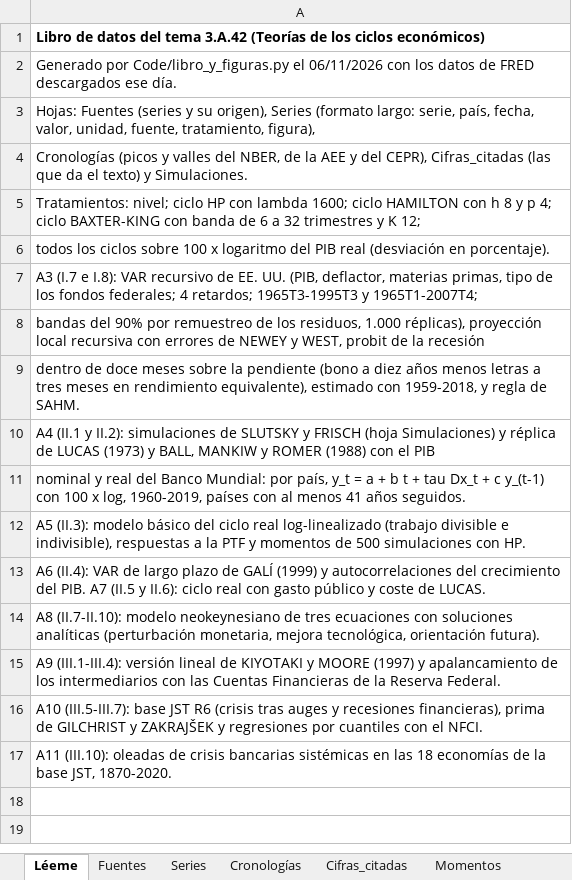
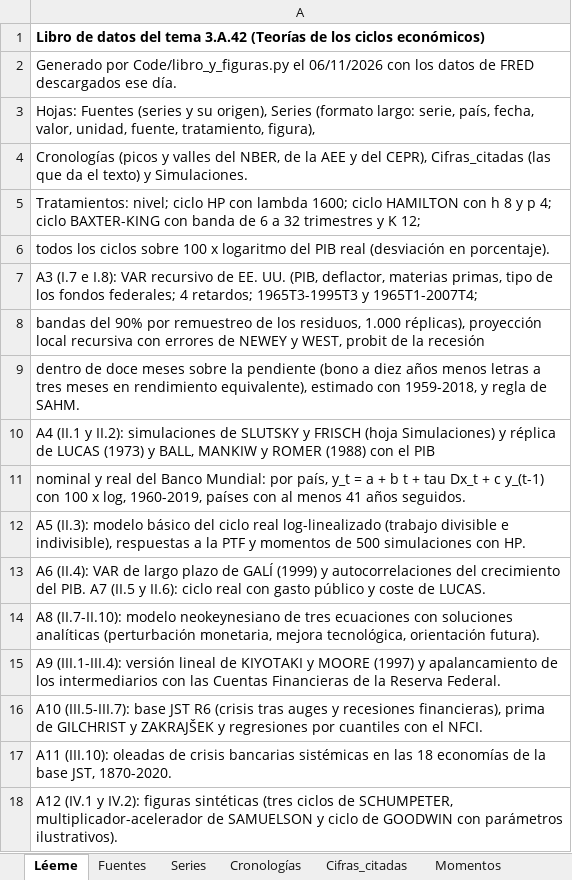
Before and after one commit to OposicionTCEE/temario, an Excel workbook: Ejercicio-3/Parte-A/3.A.42/Code/datos_3A42.xlsx, sheet Léeme, drawn as a sheet; values as stored, in another font and other column widths than the file's, no borders; the diff names each change by its address in the sheet, - before the commit and + after, or states it on an @@ line.

```diff
--- a/Ejercicio-3/Parte-A/3.A.42/Code/datos_3A42.xlsx (sheet Léeme)
+++ b/Ejercicio-3/Parte-A/3.A.42/Code/datos_3A42.xlsx (sheet Léeme)
+row 18: A12 (IV.1 y IV.2): figuras sintéticas (tres ciclos de SCHUMPETER, multiplicador-acelerador de SAMUELSON y ciclo de GOODWIN con parámetros ilustrativos).
```
Also changed, not shown: sheet Simulaciones, sheet Cifras_citadas, 3 other files.
